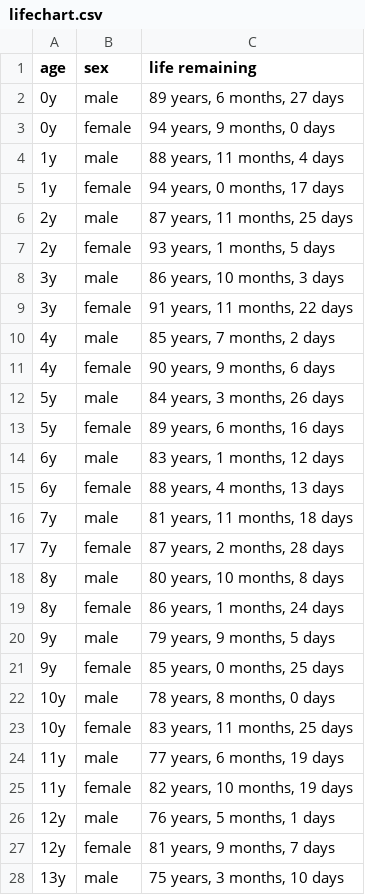
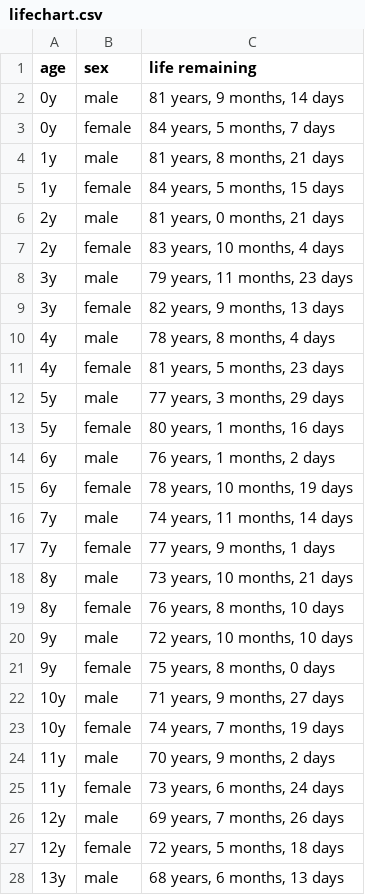
Before and after one commit to UCMHSProgramming16-17/file-io-anqi1999, a CSV file: lifechart.csv, drawn as a sheet; only a part is shown; the diff covers the shown part only.

Commit message:
don't know exactly what to do with the lifechart, considering it changes every time life-expectancy.py is run, so, yeah, saving this again

```diff
--- a/lifechart.csv
+++ b/lifechart.csv
@@ -1,28 +1,28 @@
 age,sex,life remaining
-0y,male,"89 years, 6 months, 27 days"
-0y,female,"94 years, 9 months, 0 days"
-1y,male,"88 years, 11 months, 4 days"
-1y,female,"94 years, 0 months, 17 days"
-2y,male,"87 years, 11 months, 25 days"
-2y,female,"93 years, 1 months, 5 days"
-3y,male,"86 years, 10 months, 3 days"
-3y,female,"91 years, 11 months, 22 days"
-4y,male,"85 years, 7 months, 2 days"
-4y,female,"90 years, 9 months, 6 days"
-5y,male,"84 years, 3 months, 26 days"
-5y,female,"89 years, 6 months, 16 days"
-6y,male,"83 years, 1 months, 12 days"
-6y,female,"88 years, 4 months, 13 days"
-7y,male,"81 years, 11 months, 18 days"
-7y,female,"87 years, 2 months, 28 days"
-8y,male,"80 years, 10 months, 8 days"
-8y,female,"86 years, 1 months, 24 days"
-9y,male,"79 years, 9 months, 5 days"
-9y,female,"85 years, 0 months, 25 days"
-10y,male,"78 years, 8 months, 0 days"
-10y,female,"83 years, 11 months, 25 days"
-11y,male,"77 years, 6 months, 19 days"
-11y,female,"82 years, 10 months, 19 days"
-12y,male,"76 years, 5 months, 1 days"
-12y,female,"81 years, 9 months, 7 days"
-13y,male,"75 years, 3 months, 10 days"
+0y,male,"81 years, 9 months, 14 days"
+0y,female,"84 years, 5 months, 7 days"
+1y,male,"81 years, 8 months, 21 days"
+1y,female,"84 years, 5 months, 15 days"
+2y,male,"81 years, 0 months, 21 days"
+2y,female,"83 years, 10 months, 4 days"
+3y,male,"79 years, 11 months, 23 days"
+3y,female,"82 years, 9 months, 13 days"
+4y,male,"78 years, 8 months, 4 days"
+4y,female,"81 years, 5 months, 23 days"
+5y,male,"77 years, 3 months, 29 days"
+5y,female,"80 years, 1 months, 16 days"
+6y,male,"76 years, 1 months, 2 days"
+6y,female,"78 years, 10 months, 19 days"
+7y,male,"74 years, 11 months, 14 days"
+7y,female,"77 years, 9 months, 1 days"
+8y,male,"73 years, 10 months, 21 days"
+8y,female,"76 years, 8 months, 10 days"
+9y,male,"72 years, 10 months, 10 days"
+9y,female,"75 years, 8 months, 0 days"
+10y,male,"71 years, 9 months, 27 days"
+10y,female,"74 years, 7 months, 19 days"
+11y,male,"70 years, 9 months, 2 days"
+11y,female,"73 years, 6 months, 24 days"
+12y,male,"69 years, 7 months, 26 days"
+12y,female,"72 years, 5 months, 18 days"
+13y,male,"68 years, 6 months, 13 days"
```
Also changed, not shown: 135 edited cells elsewhere in this file.
